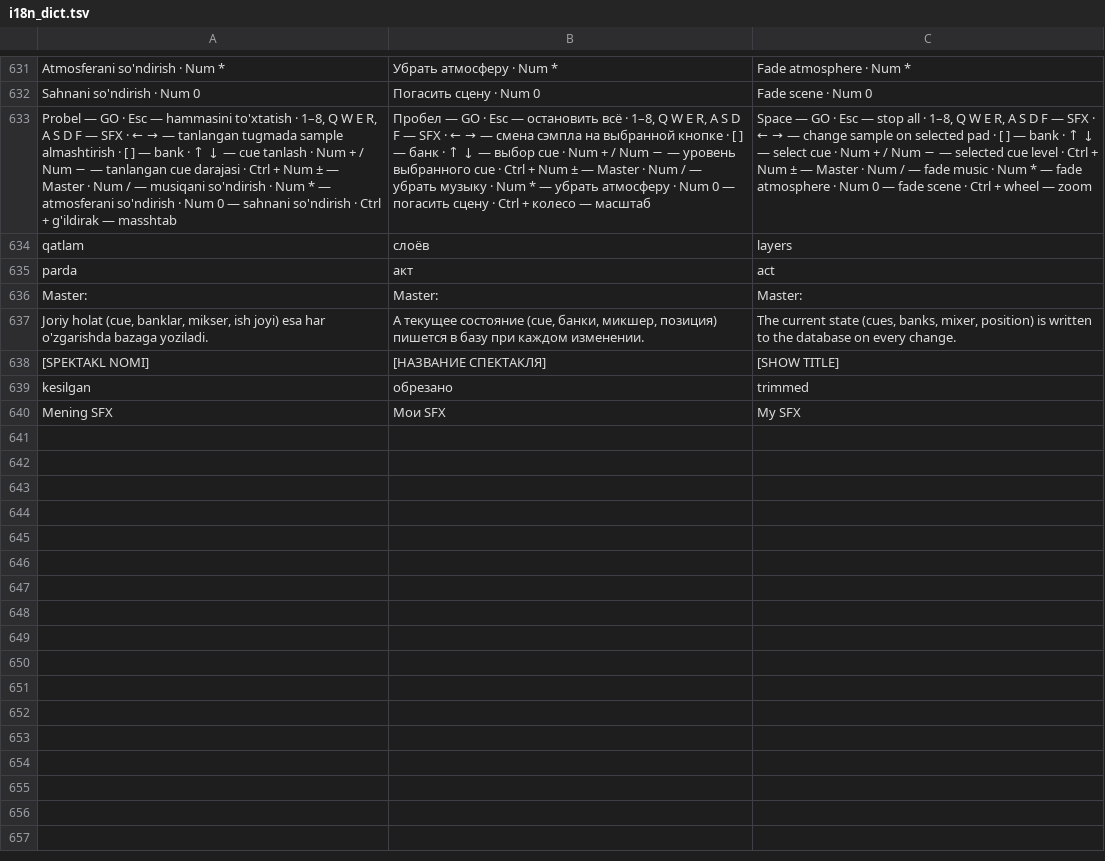
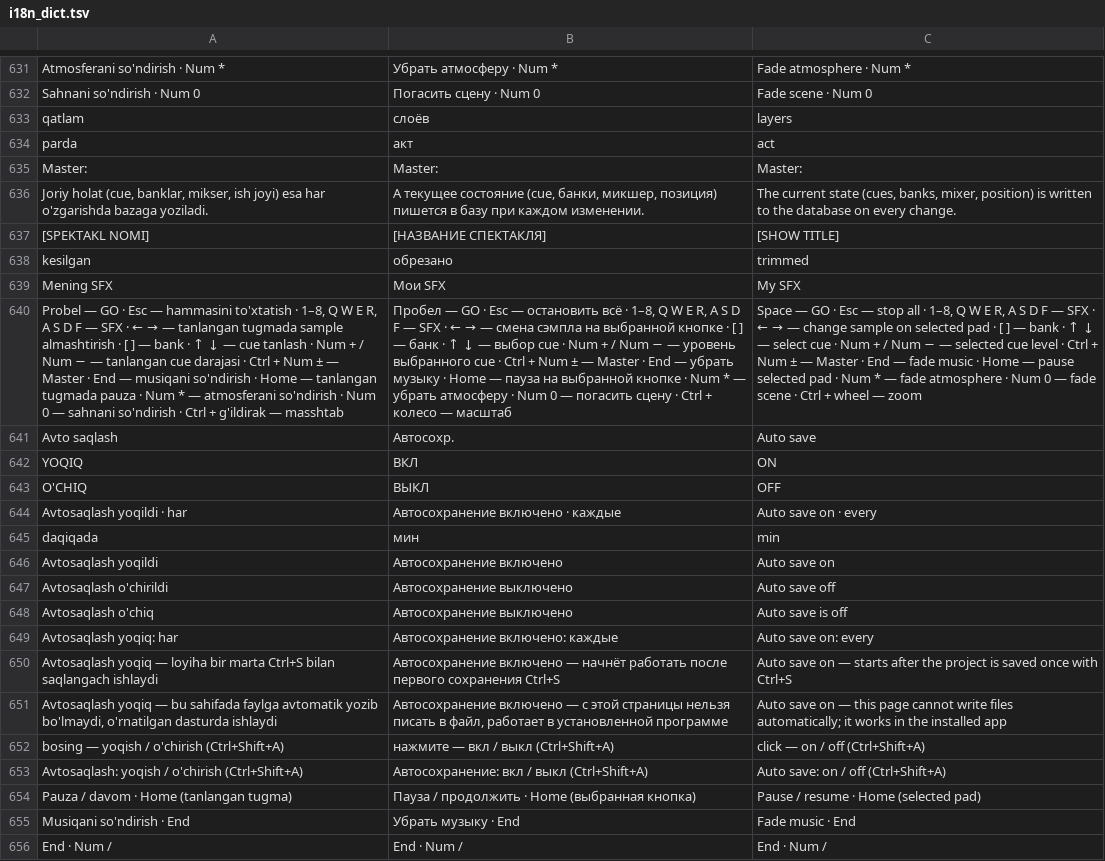
Before and after one commit to alifrecords/SAHNA-OVOZI, a TSV file: src/i18n_dict.tsv, drawn as a sheet; only a part is shown, gaps mark what is left out; removed rows and columns are numbered as before the commit, all else as after; the diff names each change by its address in the sheet, - before the commit and + after, or states it on an @@ line.

```diff
--- a/src/i18n_dict.tsv
+++ b/src/i18n_dict.tsv
-row 633: Probel — GO · Esc — hammasini to'xtatish · 1–8, Q W E R, A S D F — SFX · ← → — tanlangan tugmada sample almashtirish · [ ] — bank · ↑ ↓ — cue tanlash · Num + / Num − — tanlangan cue darajasi · Ctrl + Num ± — Master · Num / — musiqani so'ndirish · Num * — atmosferani so'ndirish · Num 0 — sahnani so'ndirish · Ctrl + g'ildirak — masshtab | Пробел — GO · Esc — остановить всё · 1–8, Q W E R, A S D F — SFX · ← → — смена сэмпла на выбранной кнопке · [ ] — банк · ↑ ↓ — выбор cue · Num + / Num − — уровень выбранного cue · Ctrl + Num ± — Master · Num / — убрать музыку · Num * — убрать атмосферу · Num 0 — погасить сцену · Ctrl + колесо — масштаб | Space — GO · Esc — stop all · 1–8, Q W E R, A S D F — SFX · ← → — change sample on selected pad · [ ] — bank · ↑ ↓ — select cue · Num + / Num − — selected cue level · Ctrl + Num ± — Master · Num / — fade music · Num * — fade atmosphere · Num 0 — fade scene · Ctrl + wheel — zoom
+row 640: Probel — GO · Esc — hammasini to'xtatish · 1–8, Q W E R, A S D F — SFX · ← → — tanlangan tugmada sample almashtirish · [ ] — bank · ↑ ↓ — cue tanlash · Num + / Num − — tanlangan cue darajasi · Ctrl + Num ± — Master · End — musiqani so'ndirish · Home — tanlangan tugmada pauza · Num * — atmosferani so'ndirish · Num 0 — sahnani so'ndirish · Ctrl + g'ildirak — masshtab | Пробел — GO · Esc — остановить всё · 1–8, Q W E R, A S D F — SFX · ← → — смена сэмпла на выбранной кнопке · [ ] — банк · ↑ ↓ — выбор cue · Num + / Num − — уровень выбранного cue · Ctrl + Num ± — Master · End — убрать музыку · Home — пауза на выбранной кнопке · Num * — убрать атмосферу · Num 0 — погасить сцену · Ctrl + колесо — масштаб | Space — GO · Esc — stop all · 1–8, Q W E R, A S D F — SFX · ← → — change sample on selected pad · [ ] — bank · ↑ ↓ — select cue · Num + / Num − — selected cue level · Ctrl + Num ± — Master · End — fade music · Home — pause selected pad · Num * — fade atmosphere · Num 0 — fade scene · Ctrl + wheel — zoom
+row 641: Avto saqlash | Автосохр. | Auto save
+row 642: YOQIQ | ВКЛ | ON
+row 643: O'CHIQ | ВЫКЛ | OFF
+row 644: Avtosaqlash yoqildi · har | Автосохранение включено · каждые | Auto save on · every
+row 645: daqiqada | мин | min
+row 646: Avtosaqlash yoqildi | Автосохранение включено | Auto save on
+row 647: Avtosaqlash o'chirildi | Автосохранение выключено | Auto save off
+row 648: Avtosaqlash o'chiq | Автосохранение выключено | Auto save is off
+row 649: Avtosaqlash yoqiq: har | Автосохранение включено: каждые | Auto save on: every
+row 650: Avtosaqlash yoqiq — loyiha bir marta Ctrl+S bilan saqlangach ishlaydi | Автосохранение включено — начнёт работать после первого сохранения Ctrl+S | Auto save on — starts after the project is saved once with Ctrl+S
+row 651: Avtosaqlash yoqiq — bu sahifada faylga avtomatik yozib bo'lmaydi, o'rnatilgan dasturda ishlaydi | Автосохранение включено — с этой страницы нельзя писать в файл, работает в установленной программе | Auto save on — this page cannot write files automatically; it works in the installed app
+row 652: bosing — yoqish / o'chirish (Ctrl+Shift+A) | нажмите — вкл / выкл (Ctrl+Shift+A) | click — on / off (Ctrl+Shift+A)
+row 653: Avtosaqlash: yoqish / o'chirish (Ctrl+Shift+A) | Автосохранение: вкл / выкл (Ctrl+Shift+A) | Auto save: on / off (Ctrl+Shift+A)
+row 654: Pauza / davom · Home (tanlangan tugma) | Пауза / продолжить · Home (выбранная кнопка) | Pause / resume · Home (selected pad)
+row 655: Musiqani so'ndirish · End | Убрать музыку · End | Fade music · End
+row 656: End · Num / | End · Num / | End · Num /
```
Also changed, not shown: 6 other files.
